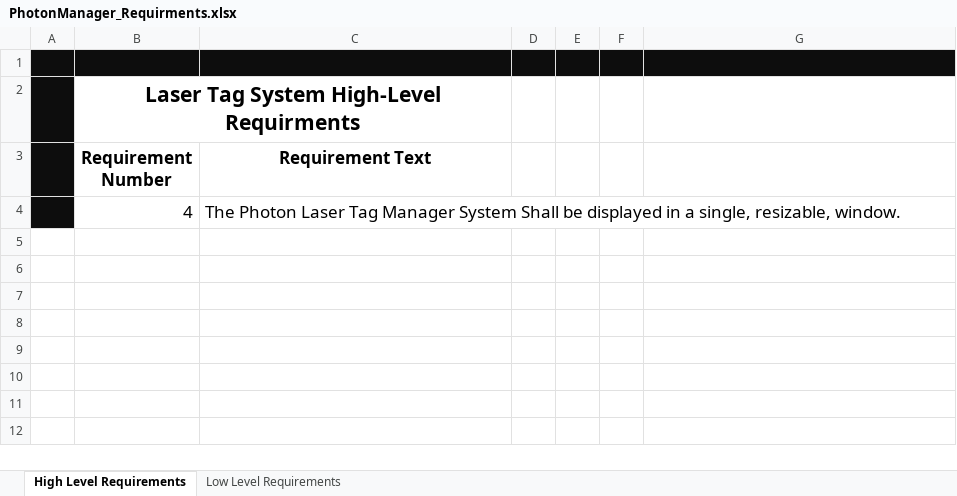
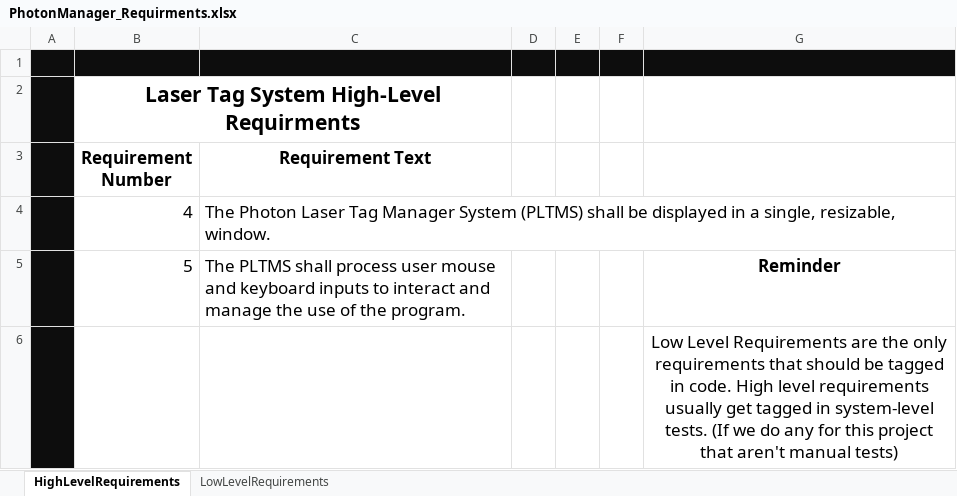
Before and after one commit to Mozzle/PhotonLaserTagManager, an Excel workbook: PhotonManager_Requirments.xlsx, sheet HighLevelRequirements, drawn as a sheet; values as stored, in another font and other column widths than the file's, no borders; table styles not drawn; the diff names each change by its address in the sheet, - before the commit and + after, or states it on an @@ line.

Commit message:
Build more of program skeleton

```diff
--- a/PhotonManager_Requirments.xlsx (sheet HighLevelRequirements)
+++ b/PhotonManager_Requirments.xlsx (sheet HighLevelRequirements)
-sheet tab: High Level Requirements
+sheet tab: HighLevelRequirements
-sheet tab: Low Level Requirements
+sheet tab: LowLevelRequirements
-C4 (Requirement Text): …Manager System Shall be displayed…
+C4 (Requirement Text): …Manager System (PLTMS) shall be displayed…
+row 5:  | 5 | The PLTMS shall process user mouse and keyboard inputs to interact and manage the use of the program. |  |  |  | Reminder
+row 6:  |  |  |  |  |  | Low Level Requirements are the only requirements that should be tagged in code. High level requirements usually get tagged in system-level tests. (If we do any for this project that aren't manual tests)
```
Also changed, not shown: sheet LowLevelRequirements, formulas that keep their value, 4 other files.
